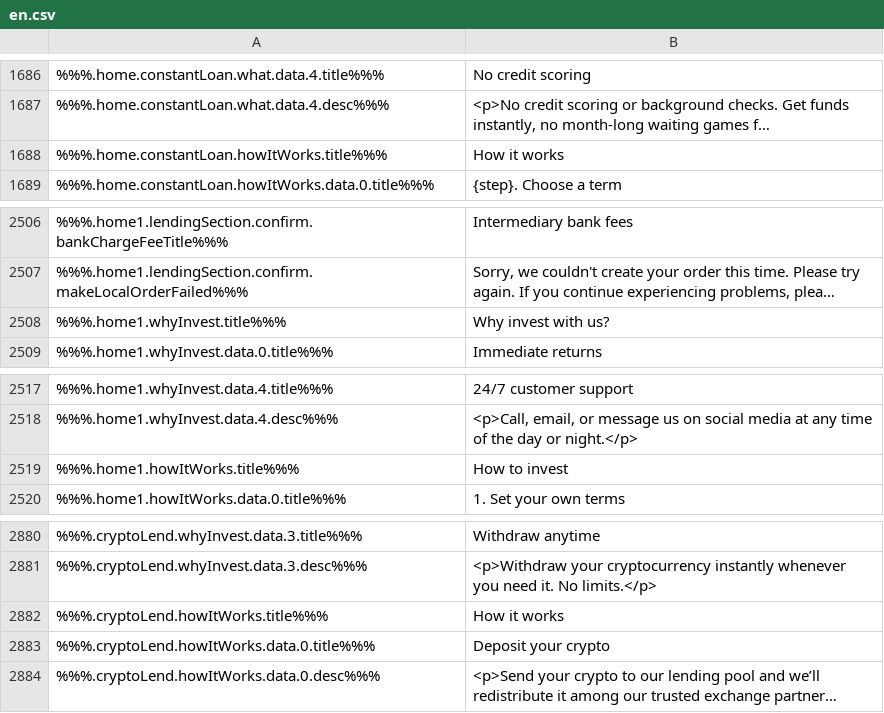
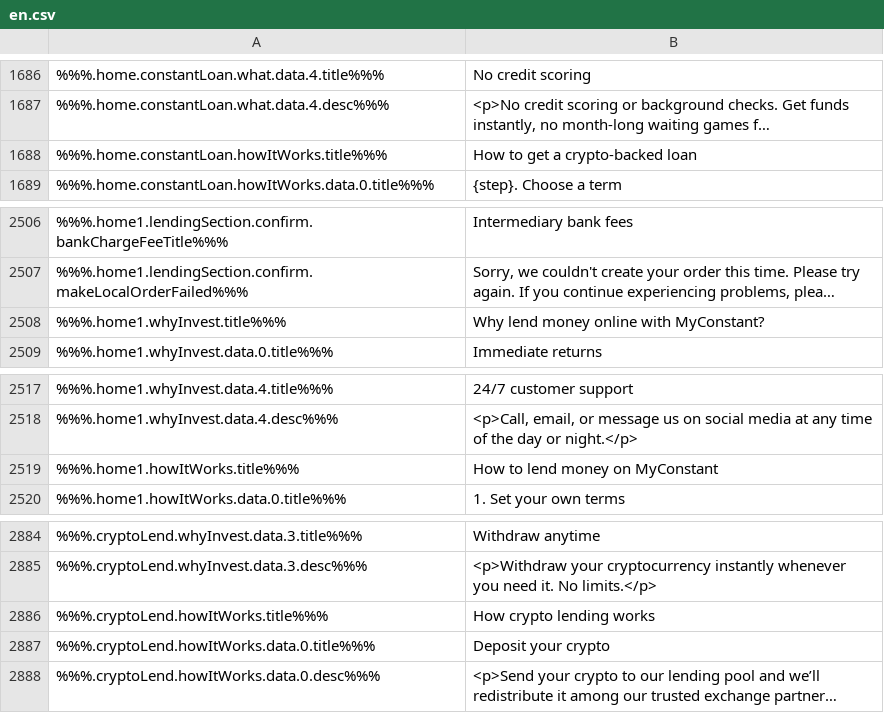
Before and after one commit to constant-money/constant-web-i18n, a CSV file: store/en.csv, drawn as a sheet; only a part is shown, gaps mark what is left out; long unchanged cells end in …; addresses are those after the commit; the diff covers the shown part only; the diff names each change by its address in the sheet, - before the commit and + after, or states it on an @@ line.

```diff
--- a/store/en.csv
+++ b/store/en.csv
-B1688: How it works
+B1688: How to get a crypto-backed loan
-B2508: Why invest with us?
+B2508: Why lend money online with MyConstant?
-B2519: How to invest
+B2519: How to lend money on MyConstant
-B2886: How it works
+B2886: How crypto lending works
```
Also changed, not shown: 4 added rows and 25 edited cells elsewhere in this file, 2 other files.
